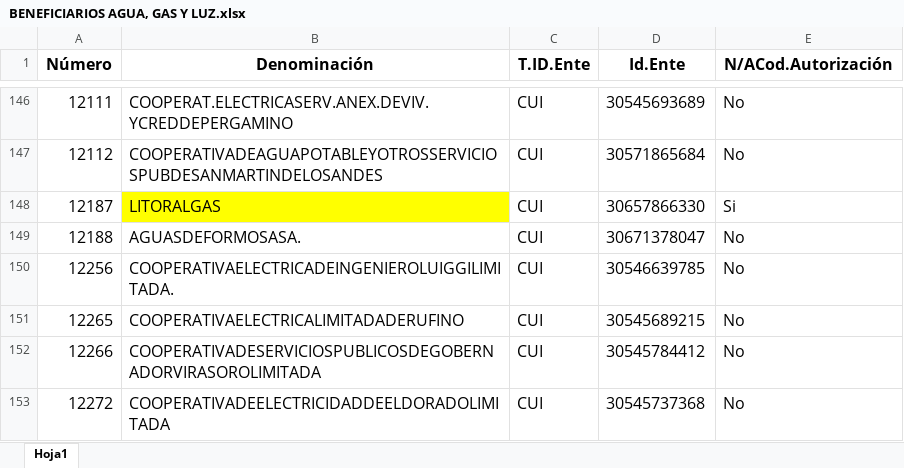
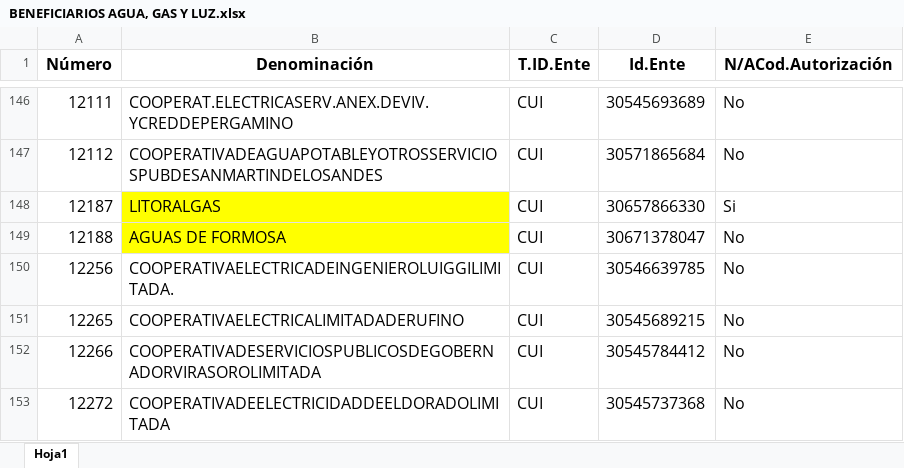
Before and after one commit to Ozhammar/Programa-Servicios-Basicos, an Excel workbook: Control de Facturas/Assets/Plantillas/BENEFICIARIOS AGUA, GAS Y LUZ.xlsx, sheet Hoja1, drawn as a sheet; only a part is shown, gaps mark what is left out; values as stored, in another font and other column widths than the file's, no borders; the diff names each change by its address in the sheet, - before the commit and + after, or states it on an @@ line.

Commit message:
IMPLEMENTACION DE LOGICA PARA EL PROCESAMIENTO DE AGUAS DE FORMOSA

```diff
--- a/Control de Facturas/Assets/Plantillas/BENEFICIARIOS AGUA, GAS Y LUZ.xlsx (sheet Hoja1)
+++ b/Control de Facturas/Assets/Plantillas/BENEFICIARIOS AGUA, GAS Y LUZ.xlsx (sheet Hoja1)
-B149 (Denominación): AGUASDEFORMOSASA.
+B149 (Denominación): AGUAS DE FORMOSA
-B149 fill: none
+B149 fill: #FFFF00
```
Also changed, not shown: 2 other files.
